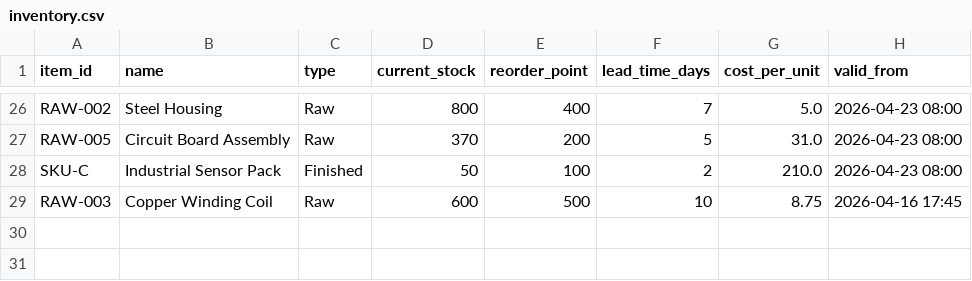
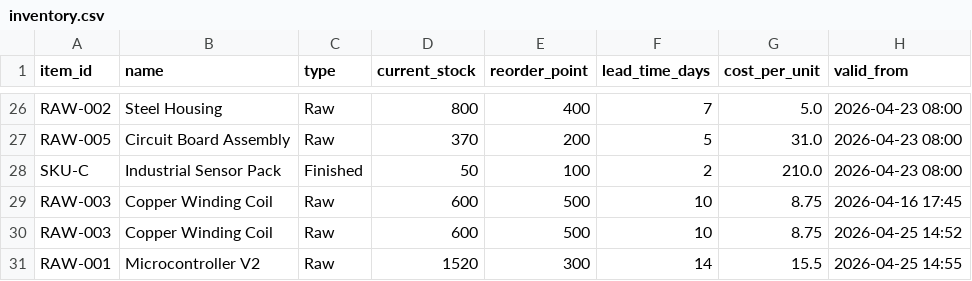
Before and after one commit to StevenChang21/Yama_UM_Hackathon_2026, a CSV file: backend/data/inventory.csv, drawn as a sheet; only a part is shown, gaps mark what is left out.

```diff
--- a/backend/data/inventory.csv
+++ b/backend/data/inventory.csv
@@ -29 +29,3 @@ SKU-C,Industrial Sensor Pack,Finished,50,100,2,210.0,2026-04-23 08:00
 RAW-003,Copper Winding Coil,Raw,600,500,10,8.75,2026-04-16 17:45
+RAW-003,Copper Winding Coil,Raw,600,500,10,8.75,2026-04-25 14:52
+RAW-001,Microcontroller V2,Raw,1520,300,14,15.5,2026-04-25 14:55
```
Also changed, not shown: backend/data/emails.csv, backend/data/finance.csv, 4 other files.
